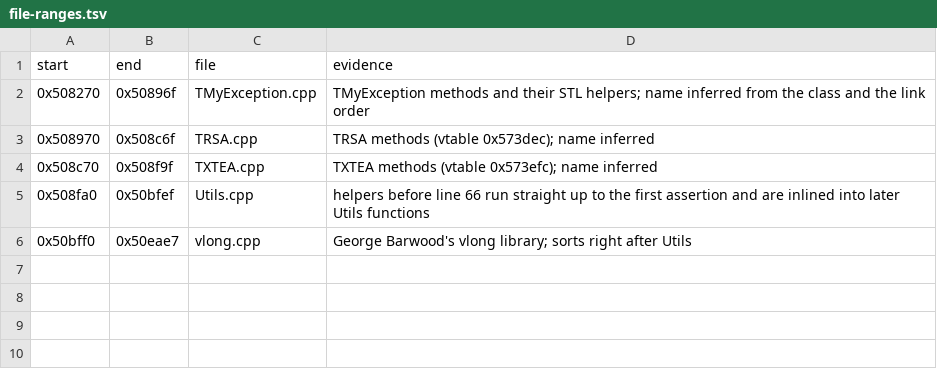
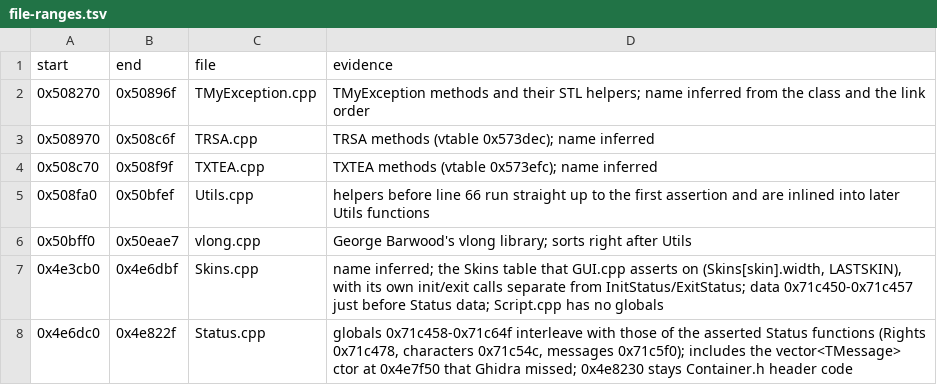
Before and after one commit to Coldensjo/Patella, a TSV file: file-ranges.tsv, drawn as a sheet.

```diff
--- a/file-ranges.tsv
+++ b/file-ranges.tsv
@@ -6 +6,3 @@ start	end	file	evidence
 0x50bff0	0x50eae7	vlong.cpp	George Barwood's vlong library; sorts right after Utils
+0x4e3cb0	0x4e6dbf	Skins.cpp	name inferred; the Skins table that GUI.cpp asserts on (Skins[skin].width, LASTSKIN), with its own init/exit calls separate from InitStatus/ExitStatus; data 0x71c450-0x71c457 just before Status data; Script.cpp has no globals
+0x4e6dc0	0x4e822f	Status.cpp	globals 0x71c458-0x71c64f interleave with those of the asserted Status functions (Rights 0x71c478, characters 0x71c54c, messages 0x71c5f0); includes the vector<TMessage> ctor at 0x4e7f50 that Ghidra missed; 0x4e8230 stays Container.h header code
```
Also changed, not shown: 15 other files.
